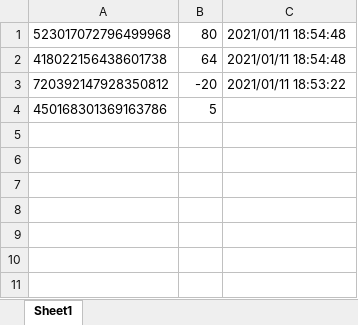
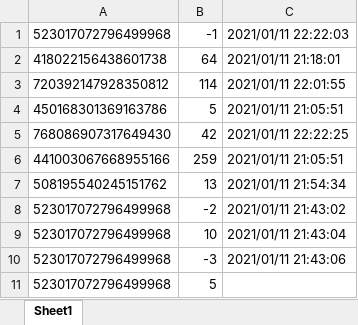
Before and after one commit to white-201/discord-bot-white201, an Excel workbook: 레벨.xlsx, sheet Sheet1, drawn as a sheet; values as stored, in another font and other column widths than the file's, no borders; the diff names each change by its address in the sheet, - before the commit and + after, or states it on an @@ line.

```diff
--- a/레벨.xlsx (sheet Sheet1)
+++ b/레벨.xlsx (sheet Sheet1)
-B1: 80
+B1: -1
-C1: 2021/01/11 18:54:48
+C1: 2021/01/11 22:22:03
-C2: 2021/01/11 18:54:48
+C2: 2021/01/11 21:18:01
-B3: -20
+B3: 114
-C3: 2021/01/11 18:53:22
+C3: 2021/01/11 22:01:55
-C4: (empty)
+C4: 2021/01/11 21:05:51
+row 5: 768086907317649430 | 42 | 2021/01/11 22:22:25
+row 6: 441003067668955166 | 259 | 2021/01/11 21:05:51
+row 7: 508195540245151762 | 13 | 2021/01/11 21:54:34
+row 8: 523017072796499968 | -2 | 2021/01/11 21:43:02
+row 9: 523017072796499968 | 10 | 2021/01/11 21:43:04
+row 10: 523017072796499968 | -3 | 2021/01/11 21:43:06
+row 11: 523017072796499968 | 5
```
Also changed, not shown: 1 other file.
